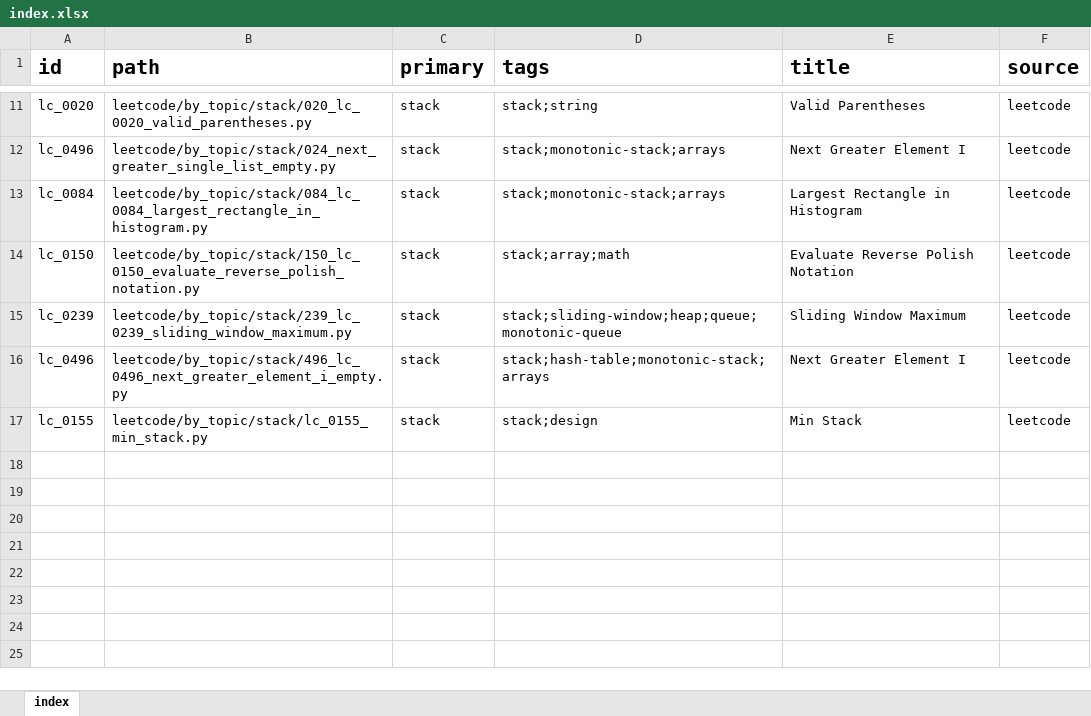
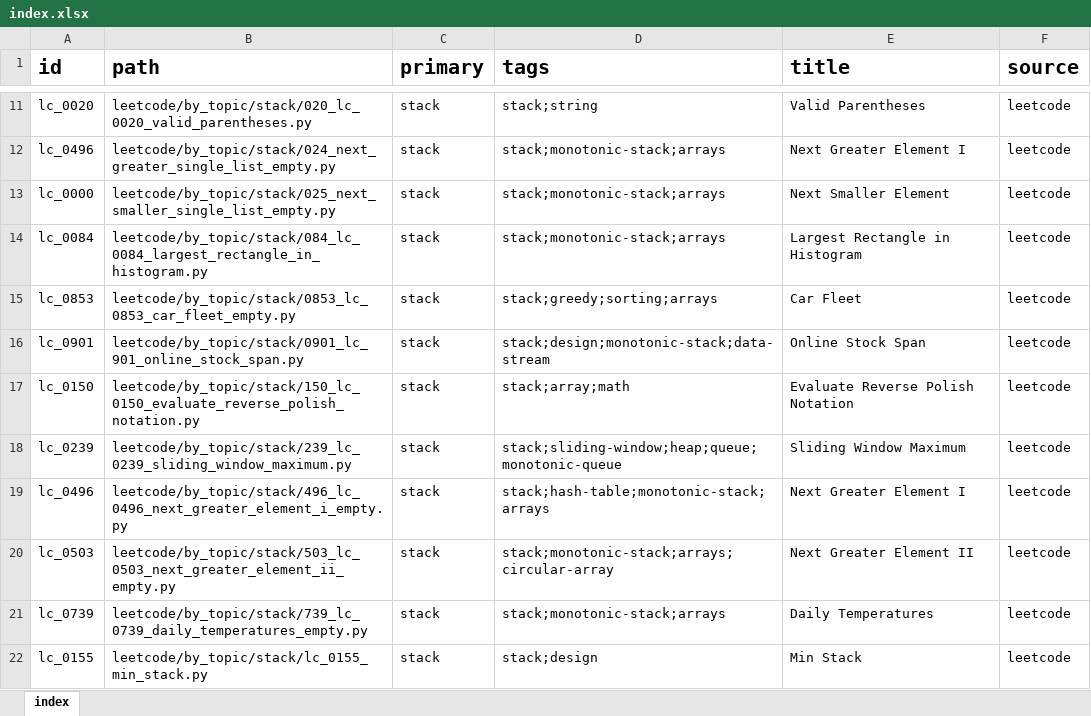
Before and after one commit to seanlgirgis/StudyBook, an Excel workbook: coding_challenges/index.xlsx, sheet index, drawn as a sheet; only a part is shown, gaps mark what is left out; values as stored, in another font and other column widths than the file's, no borders; the diff names each change by its address in the sheet, - before the commit and + after, or states it on an @@ line.

```diff
--- a/coding_challenges/index.xlsx (sheet index)
+++ b/coding_challenges/index.xlsx (sheet index)
+row 13: lc_0000 | leetcode/by_topic/stack/025_next_smaller_single_list_empty.py | stack | stack;monotonic-stack;arrays | Next Smaller Element | leetcode
+row 15: lc_0853 | leetcode/by_topic/stack/0853_lc_0853_car_fleet_empty.py | stack | stack;greedy;sorting;arrays | Car Fleet | leetcode
+row 16: lc_0901 | leetcode/by_topic/stack/0901_lc_901_online_stock_span.py | stack | stack;design;monotonic-stack;data-stream | Online Stock Span | leetcode
+row 20: lc_0503 | leetcode/by_topic/stack/503_lc_0503_next_greater_element_ii_empty.py | stack | stack;monotonic-stack;arrays;circular-array | Next Greater Element II | leetcode
+row 21: lc_0739 | leetcode/by_topic/stack/739_lc_0739_daily_temperatures_empty.py | stack | stack;monotonic-stack;arrays | Daily Temperatures | leetcode
```
Also changed, not shown: 8 other files.
